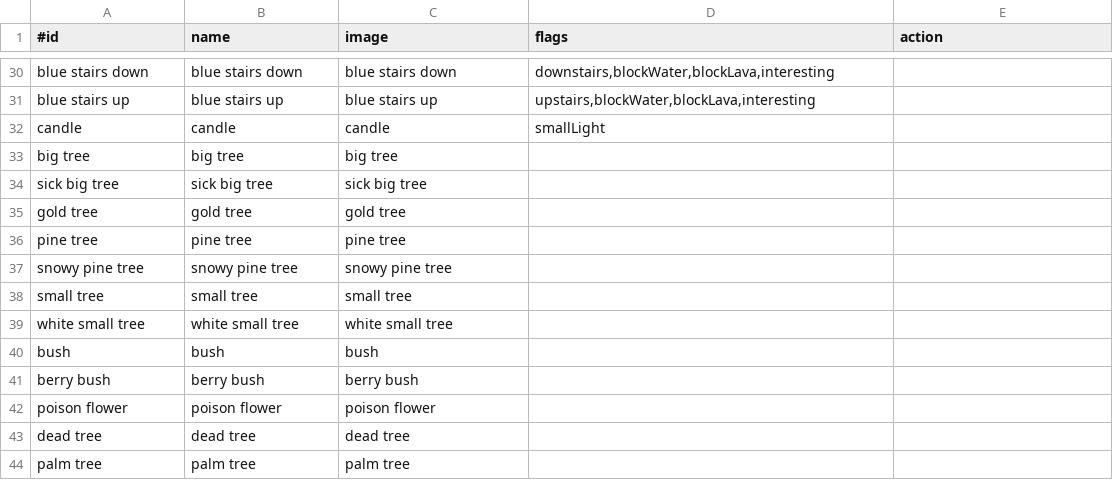
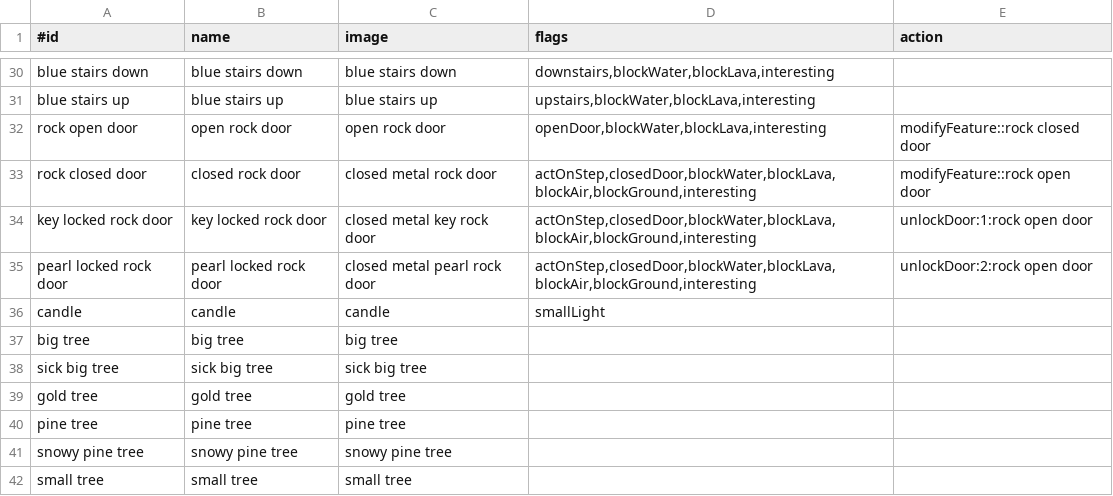
Before and after one commit to jonathanacross/pow, a TSV file: src/main/resources/data/features.tsv, drawn as a sheet; only a part is shown, gaps mark what is left out; the shorter side is filled out with more unchanged rows.

Commit message:
implementing key/pearl door locks

```diff
--- a/src/main/resources/data/features.tsv
+++ b/src/main/resources/data/features.tsv
@@ -31,2 +31,6 @@ blue stairs down	blue stairs down	blue stairs down	downstairs,blockWater,blockLa
 blue stairs up	blue stairs up	blue stairs up	upstairs,blockWater,blockLava,interesting	
+rock open door	open rock door	open rock door	openDoor,blockWater,blockLava,interesting	modifyFeature::rock closed door
+rock closed door	closed rock door	closed metal rock door	actOnStep,closedDoor,blockWater,blockLava,blockAir,blockGround,interesting	modifyFeature::rock open door
+key locked rock door	key locked rock door	closed metal key rock door	actOnStep,closedDoor,blockWater,blockLava,blockAir,blockGround,interesting	unlockDoor:1:rock open door
+pearl locked rock door	pearl locked rock door	closed metal pearl rock door	actOnStep,closedDoor,blockWater,blockLava,blockAir,blockGround,interesting	unlockDoor:2:rock open door
 candle	candle	candle	smallLight	
```
Also changed, not shown: src/main/resources/data/32x32.tsv, src/main/resources/data/levels.tsv, 10 other files.
